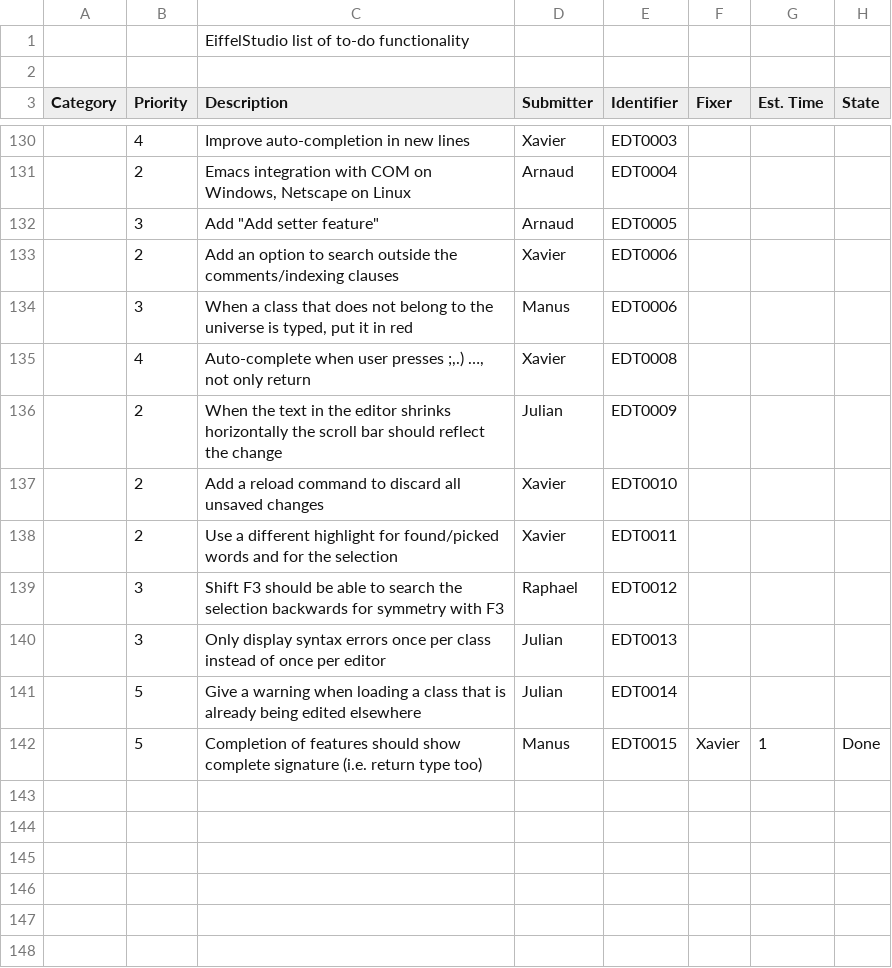
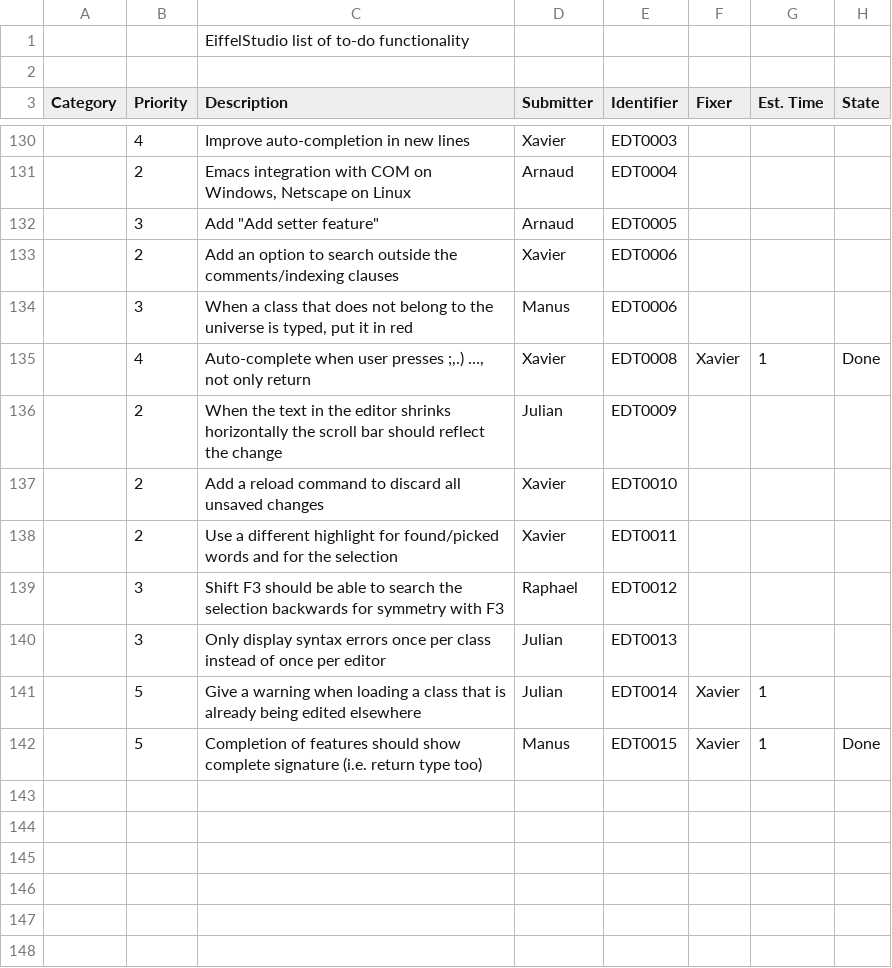
Before and after one commit to EiffelSoftware/EiffelStudio, a CSV file: Src/bench/Eiffel/doc/todo.csv, drawn as a sheet; only a part is shown, gaps mark what is left out; the diff names each change by its address in the sheet, - before the commit and + after, or states it on an @@ line.

Commit message:
Updated the list.
git-svn-id: https://svn.eiffel.com/eiffelstudio-public/trunk@29963 8089f293-4706-0410-a29e-feb5c42a2edf

```diff
--- a/Src/bench/Eiffel/doc/todo.csv
+++ b/Src/bench/Eiffel/doc/todo.csv
-F135 (Fixer): (empty)
+F135 (Fixer): Xavier
-G135 (Est. Time): (empty)
+G135 (Est. Time): 1
-H135 (State): (empty)
+H135 (State): Done
-F141 (Fixer): (empty)
+F141 (Fixer): Xavier
-G141 (Est. Time): (empty)
+G141 (Est. Time): 1
```
